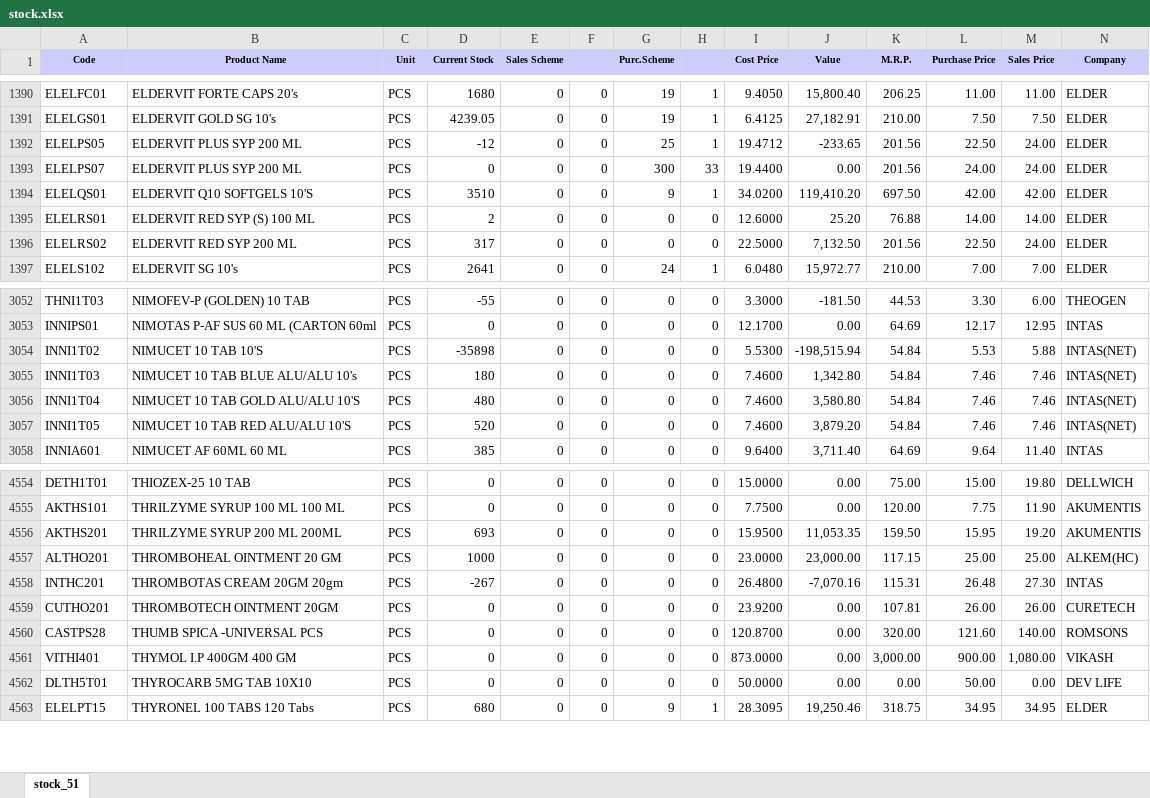
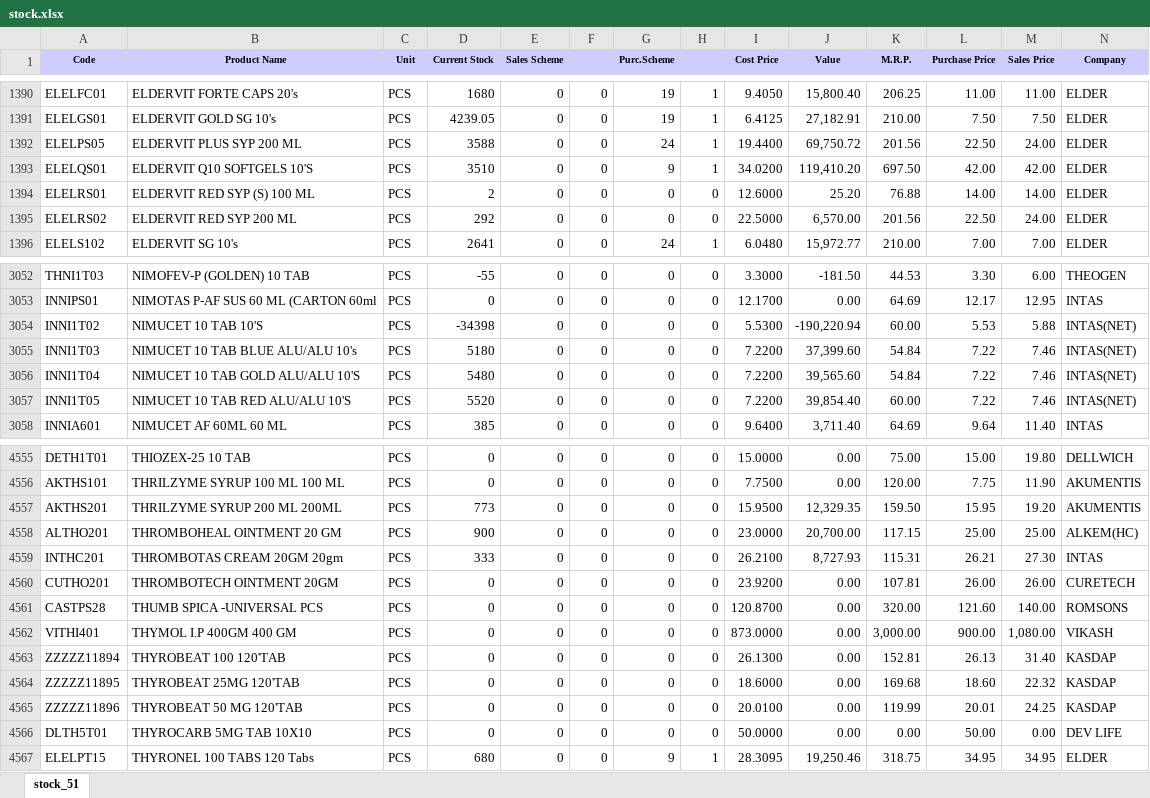
Before and after one commit to ishwarpharma/ishwarone, an Excel workbook: stock.xlsx, sheet stock_51, drawn as a sheet; only a part is shown, gaps mark what is left out; values as stored, in another font and other column widths than the file's, no borders; removed rows and columns are numbered as before the commit, all else as after; rows hold the shown columns only; the diff covers the shown part only; the diff names each change by its address in the sheet, - before the commit and + after, or states it on an @@ line.

Commit message:
Add files via upload

```diff
--- a/stock.xlsx (sheet stock_51)
+++ b/stock.xlsx (sheet stock_51)
-D1392 (Current Stock): -12
+D1392 (Current Stock): 3588
-G1392 (Purc.Scheme): 25
+G1392 (Purc.Scheme): 24
-I1392 (Cost Price): 19.4712
+I1392 (Cost Price): 19.4400
-J1392 (Value): -233.65
+J1392 (Value): 69,750.72
-row 1393: ELELPS07 | ELDERVIT PLUS SYP 200 ML | PCS | 0 | 0 | 0 | 300 | 33 | 19.4400 | 0.00 | 201.56 | 24.00 | 24.00 | ELDER
-D1395 (Current Stock): 317
+D1395 (Current Stock): 292
-J1395 (Value): 7,132.50
+J1395 (Value): 6,570.00
-D3054 (Current Stock): -35898
+D3054 (Current Stock): -34398
-J3054 (Value): -198,515.94
+J3054 (Value): -190,220.94
-K3054 (M.R.P.): 54.84
+K3054 (M.R.P.): 60.00
-D3055 (Current Stock): 180
+D3055 (Current Stock): 5180
-I3055:I3057 (Cost Price): 7.4600
+I3055:I3057 (Cost Price): 7.2200
-J3055 (Value): 1,342.80
+J3055 (Value): 37,399.60
-L3055:L3057 (Purchase Price): 7.46
+L3055:L3057 (Purchase Price): 7.22
-D3056 (Current Stock): 480
+D3056 (Current Stock): 5480
-J3056 (Value): 3,580.80
+J3056 (Value): 39,565.60
-D3057 (Current Stock): 520
+D3057 (Current Stock): 5520
-J3057 (Value): 3,879.20
+J3057 (Value): 39,854.40
-K3057 (M.R.P.): 54.84
+K3057 (M.R.P.): 60.00
-D4557 (Current Stock): 693
+D4557 (Current Stock): 773
-J4557 (Value): 11,053.35
+J4557 (Value): 12,329.35
-D4558 (Current Stock): 1000
+D4558 (Current Stock): 900
-J4558 (Value): 23,000.00
+J4558 (Value): 20,700.00
-D4559 (Current Stock): -267
+D4559 (Current Stock): 333
-I4559 (Cost Price): 26.4800
+I4559 (Cost Price): 26.2100
-J4559 (Value): -7,070.16
+J4559 (Value): 8,727.93
-L4559 (Purchase Price): 26.48
+L4559 (Purchase Price): 26.21
+row 4563: ZZZZZ11894 | THYROBEAT 100 120'TAB | PCS | 0 | 0 | 0 | 0 | 0 | 26.1300 | 0.00 | 152.81 | 26.13 | 31.40 | KASDAP
+row 4564: ZZZZZ11895 | THYROBEAT 25MG 120'TAB | PCS | 0 | 0 | 0 | 0 | 0 | 18.6000 | 0.00 | 169.68 | 18.60 | 22.32 | KASDAP
+row 4565: ZZZZZ11896 | THYROBEAT 50 MG 120'TAB | PCS | 0 | 0 | 0 | 0 | 0 | 20.0100 | 0.00 | 119.99 | 20.01 | 24.25 | KASDAP
```
Also changed, not shown: 2 added rows and 995 edited cells elsewhere in this sheet.
